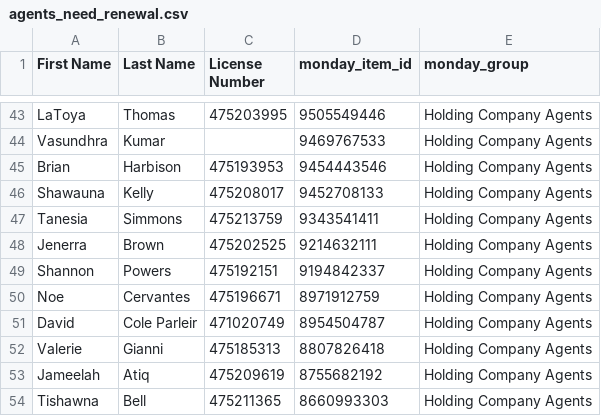
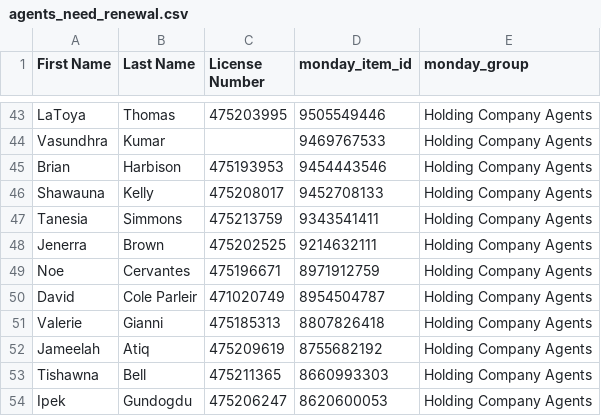
Before and after one commit to delfinparis/hc-agent-renewal-project, a CSV file: agents_need_renewal.csv, drawn as a sheet; only a part is shown, gaps mark what is left out; the shorter side is filled out with more unchanged rows.

```diff
--- a/agents_need_renewal.csv
+++ b/agents_need_renewal.csv
@@ -48,3 +48,2 @@ Tanesia,Simmons,475213759,9343541411,Holding Company Agents
 Jenerra,Brown,475202525,9214632111,Holding Company Agents
-Shannon,Powers,475192151,9194842337,Holding Company Agents
 Noe,Cervantes,475196671,8971912759,Holding Company Agents
```
Also changed, not shown: 1 other file.
